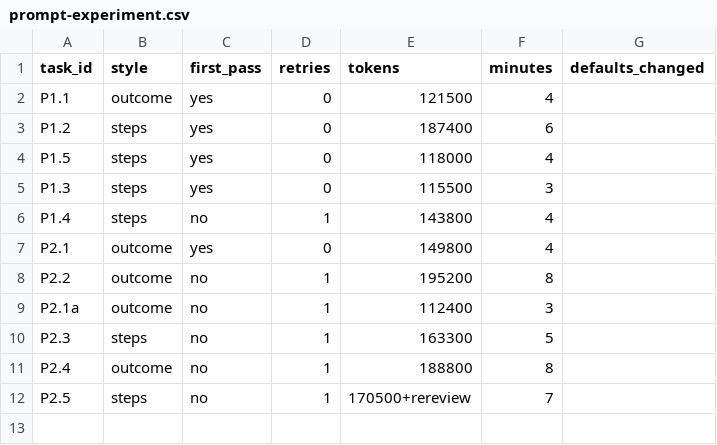
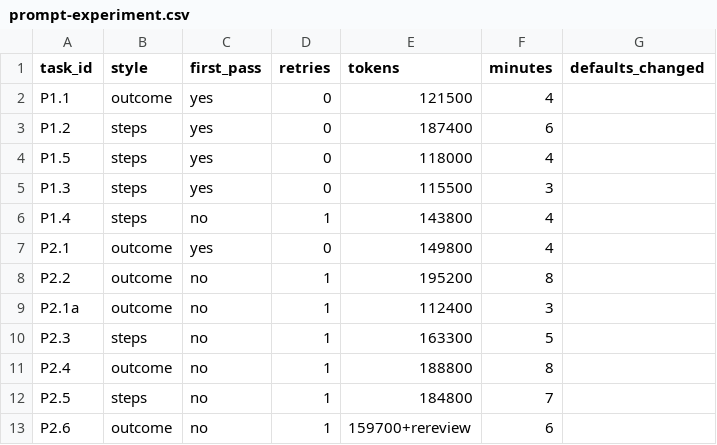
Before and after one commit to mahilmanoharan/tells, a CSV file: prompt-experiment.csv, drawn as a sheet.

Commit message:
P2.6: daily check-in; serialize SwiftData container creation

```diff
--- a/prompt-experiment.csv
+++ b/prompt-experiment.csv
@@ -11,2 +11,3 @@ P2.3,steps,no,1,163300,5,
 P2.4,outcome,no,1,188800,8,
-P2.5,steps,no,1,170500+rereview,7,
+P2.5,steps,no,1,184800,7,
+P2.6,outcome,no,1,159700+rereview,6,
```
Also changed, not shown: 11 other files.
